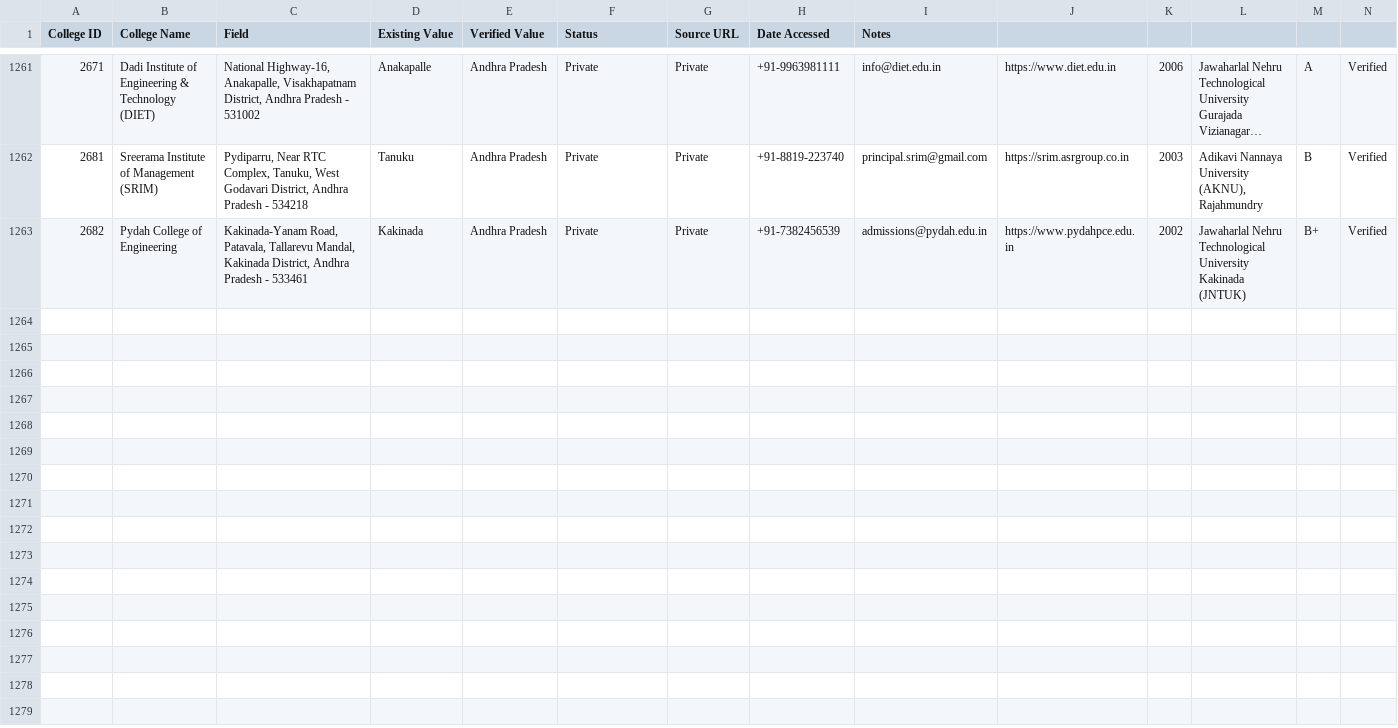
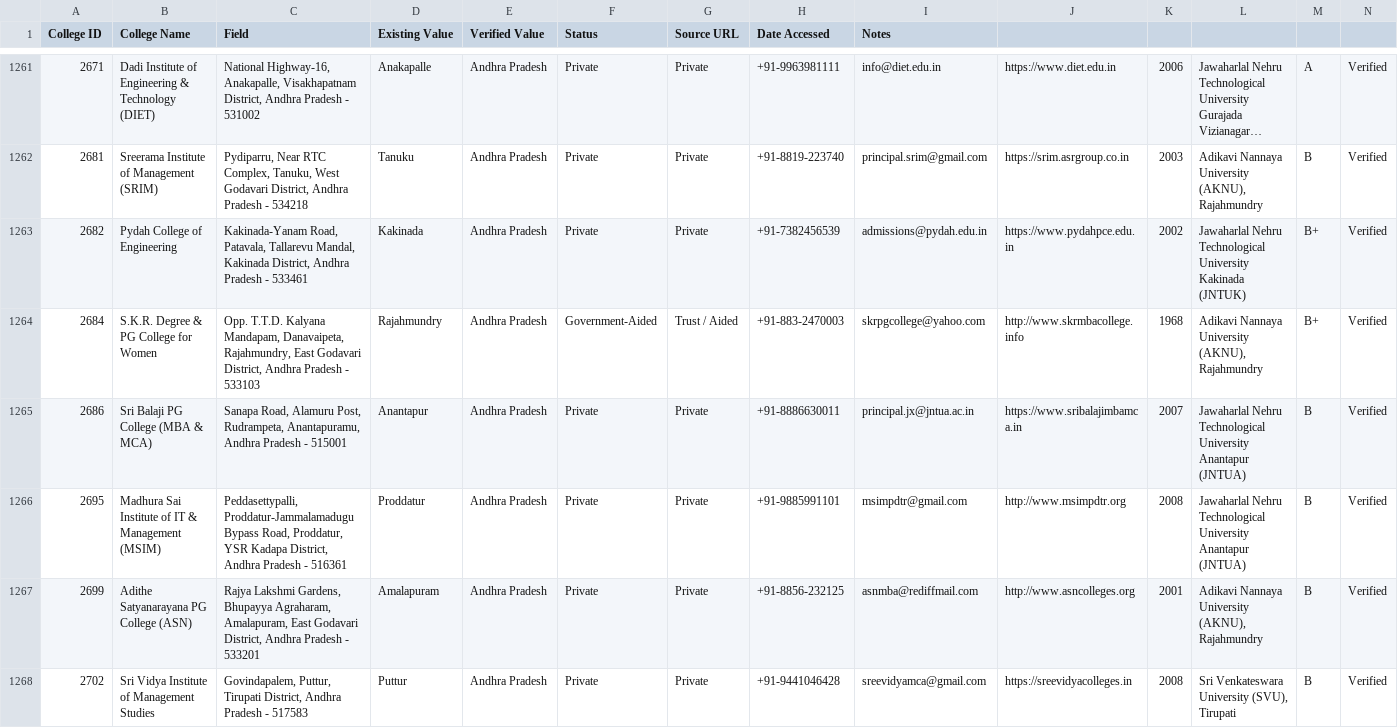
Before and after one commit to Amanrck96/COLLEGESEARCH, a CSV file: reports/verification/college-verification.csv, drawn as a sheet; only a part is shown, gaps mark what is left out; long unchanged cells end in …; rows hold the shown columns only; the diff covers the shown part only; the diff names each change by its address in the sheet, - before the commit and + after, or states it on an @@ line.

Commit message:
feat: complete Batch 35 verification and sync 350 verified colleges to main

```diff
--- a/reports/verification/college-verification.csv
+++ b/reports/verification/college-verification.csv
+row 1264: 2684 | S.K.R. Degree & PG College for Women | Opp. T.T.D. Kalyana Mandapam, Danavaipeta, Rajahmundry, East Godavari District, Andhra Pradesh - 533103 | Rajahmundry | Andhra Pradesh | Government-Aided | Trust / Aided | +91-883-2470003 | skrpgcollege@yahoo.com | http://www.skrmbacollege.info | 1968 | Adikavi Nannaya University (AKNU), Rajahmundry | B+ | Verified
+row 1265: 2686 | Sri Balaji PG College (MBA & MCA) | Sanapa Road, Alamuru Post, Rudrampeta, Anantapuramu, Andhra Pradesh - 515001 | Anantapur | Andhra Pradesh | Private | Private | +91-8886630011 | principal.jx@jntua.ac.in | https://www.sribalajimbamca.in | 2007 | Jawaharlal Nehru Technological University Anantapur (JNTUA) | B | Verified
+row 1266: 2695 | Madhura Sai Institute of IT & Management (MSIM) | Peddasettypalli, Proddatur-Jammalamadugu Bypass Road, Proddatur, YSR Kadapa District, Andhra Pradesh - 516361 | Proddatur | Andhra Pradesh | Private | Private | +91-9885991101 | msimpdtr@gmail.com | http://www.msimpdtr.org | 2008 | Jawaharlal Nehru Technological University Anantapur (JNTUA) | B | Verified
+row 1267: 2699 | Adithe Satyanarayana PG College (ASN) | Rajya Lakshmi Gardens, Bhupayya Agraharam, Amalapuram, East Godavari District, Andhra Pradesh - 533201 | Amalapuram | Andhra Pradesh | Private | Private | +91-8856-232125 | asnmba@rediffmail.com | http://www.asncolleges.org | 2001 | Adikavi Nannaya University (AKNU), Rajahmundry | B | Verified
+row 1268: 2702 | Sri Vidya Institute of Management Studies | Govindapalem, Puttur, Tirupati District, Andhra Pradesh - 517583 | Puttur | Andhra Pradesh | Private | Private | +91-9441046428 | sreevidyamca@gmail.com | https://sreevidyacolleges.in | 2008 | Sri Venkateswara University (SVU), Tirupati | B | Verified
```
Also changed, not shown: 5 added rows elsewhere in this file, reports/verification/course-verification.csv, reports/verification/image-verification.csv, 9 other files.
